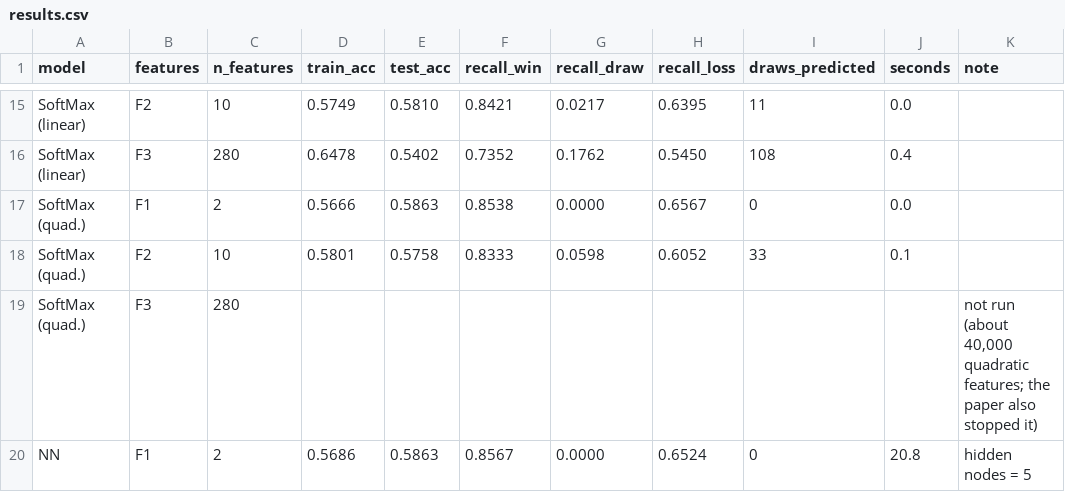
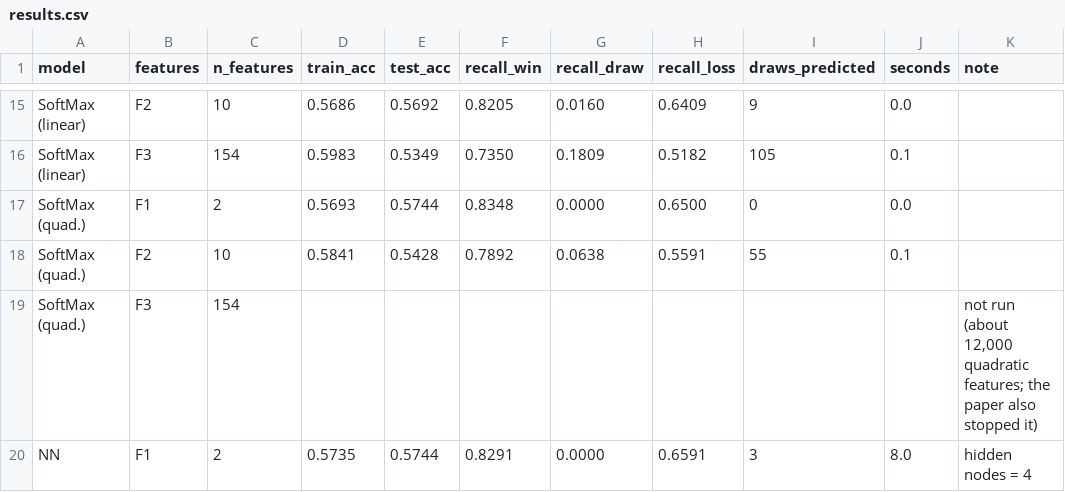
Before and after one commit to ArjunGK28/epl-match-prediction, a CSV file: results/results.csv, drawn as a sheet; only a part is shown, gaps mark what is left out; removed rows and columns are numbered as before the commit, all else as after; the diff covers the shown part only; the diff names each change by its address in the sheet, - before the commit and + after, or states it on an @@ line.

```diff
--- a/results/results.csv
+++ b/results/results.csv
-D15 (train_acc): 0.5749
+D15 (train_acc): 0.5686
-E15 (test_acc): 0.5810
+E15 (test_acc): 0.5692
-F15 (recall_win): 0.8421
+F15 (recall_win): 0.8205
-G15 (recall_draw): 0.0217
+G15 (recall_draw): 0.0160
-H15 (recall_loss): 0.6395
+H15 (recall_loss): 0.6409
-I15 (draws_predicted): 11
+I15 (draws_predicted): 9
-row 16: SoftMax (linear) | F3 | 280 | 0.6478 | 0.5402 | 0.7352 | 0.1762 | 0.5450 | 108 | 0.4
+row 16: SoftMax (linear) | F3 | 154 | 0.5983 | 0.5349 | 0.7350 | 0.1809 | 0.5182 | 105 | 0.1
-D17 (train_acc): 0.5666
+D17 (train_acc): 0.5693
-E17 (test_acc): 0.5863
+E17 (test_acc): 0.5744
-F17 (recall_win): 0.8538
+F17 (recall_win): 0.8348
-H17 (recall_loss): 0.6567
+H17 (recall_loss): 0.6500
-D18 (train_acc): 0.5801
+D18 (train_acc): 0.5841
-E18 (test_acc): 0.5758
+E18 (test_acc): 0.5428
-F18 (recall_win): 0.8333
+F18 (recall_win): 0.7892
-G18 (recall_draw): 0.0598
+G18 (recall_draw): 0.0638
-H18 (recall_loss): 0.6052
+H18 (recall_loss): 0.5591
-I18 (draws_predicted): 33
+I18 (draws_predicted): 55
-C19 (n_features): 280
+C19 (n_features): 154
-K19 (note): …run (about 40,000 quadratic features;…
+K19 (note): …run (about 12,000 quadratic features;…
-D20 (train_acc): 0.5686
+D20 (train_acc): 0.5735
-E20 (test_acc): 0.5863
+E20 (test_acc): 0.5744
-F20 (recall_win): 0.8567
+F20 (recall_win): 0.8291
-H20 (recall_loss): 0.6524
+H20 (recall_loss): 0.6591
-I20 (draws_predicted): 0
+I20 (draws_predicted): 3
-J20 (seconds): 20.8
+J20 (seconds): 8.0
-K20 (note): hidden nodes = 5
+K20 (note): hidden nodes = 4
```
Also changed, not shown: 4 added rows, 4 removed rows and 59 edited cells elsewhere in this file, 6 other files.
